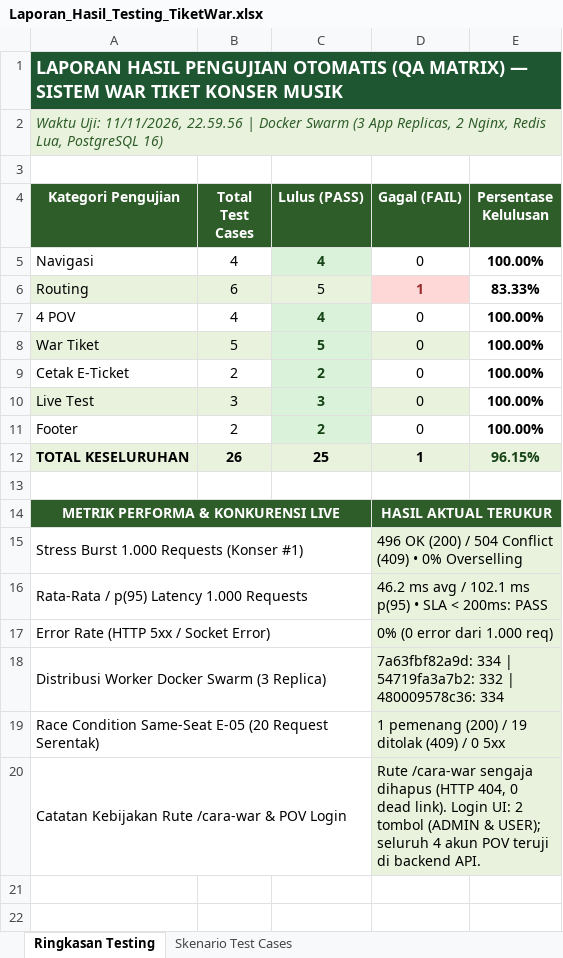
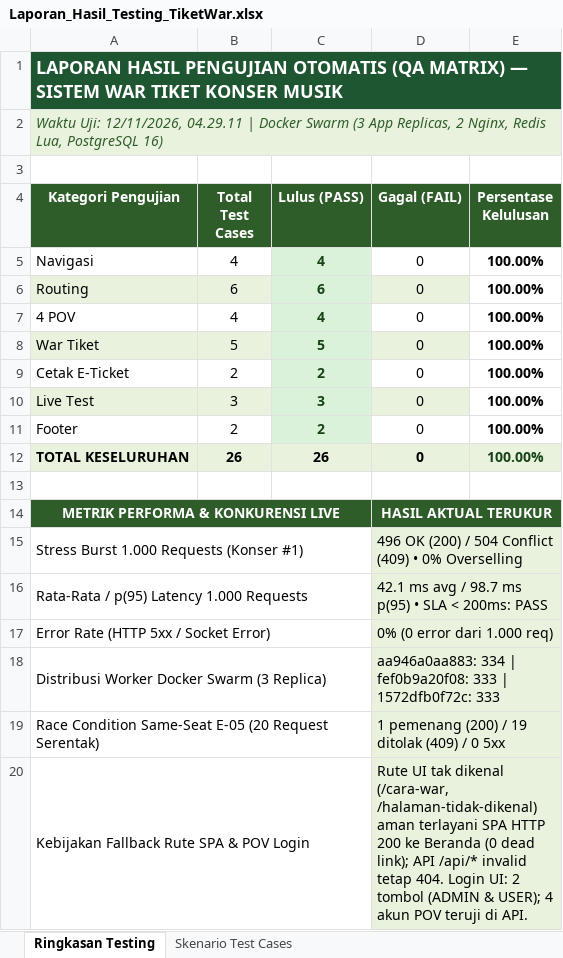
Before and after one commit to Cahyooo69/Auto-Scaling-Load-Balancing, an Excel workbook: Laporan_Hasil_Testing_TiketWar.xlsx, sheet Ringkasan Testing, drawn as a sheet; values as stored, in another font and other column widths than the file's, no borders; removed rows and columns are numbered as before the commit, all else as after; the diff names each change by its address in the sheet, - before the commit and + after, or states it on an @@ line.

Commit message:
feat: add web frontend, backend server, nginx config, and e2e test suite for ticket war system

```diff
--- a/Laporan_Hasil_Testing_TiketWar.xlsx (sheet Ringkasan Testing)
+++ b/Laporan_Hasil_Testing_TiketWar.xlsx (sheet Ringkasan Testing)
-A2 (Kategori Pengujian): Waktu Uji: 11/11/2026, 22.59.56 | Docker…
+A2 (Kategori Pengujian): Waktu Uji: 12/11/2026, 04.29.11 | Docker…
-C6 (Lulus (PASS)): 5
+C6 (Lulus (PASS)): 6
@@ C6 bold: off → on, text colour: black → #164416 @@
-D6 (Gagal (FAIL)): 1
+D6 (Gagal (FAIL)): 0
@@ D6 fill: #FED7D7 → #E8F2DC, bold: on → off, text colour: #9B2C2C → black @@
-E6 (Persentase Kelulusan): 83.33%
+E6 (Persentase Kelulusan): 100.00%
-C12 (Lulus (PASS)): 25
+C12 (Lulus (PASS)): 26
-D12 (Gagal (FAIL)): 1
+D12 (Gagal (FAIL)): 0
-E12 (Persentase Kelulusan): 96.15%
+E12 (Persentase Kelulusan): 100.00%
-D16 (Gagal (FAIL)): 46.2 ms avg / 102.1 ms p(95)…
+D16 (Gagal (FAIL)): 42.1 ms avg / 98.7 ms p(95)…
-D18 (Gagal (FAIL)): 7a63fbf82a9d: 334 | 54719fa3a7b2: 332 | 480009578c36: 334
+D18 (Gagal (FAIL)): aa946a0aa883: 334 | fef0b9a20f08: 333 | 1572dfb0f72c: 333
-row 20: Catatan Kebijakan Rute /cara-war & POV Login |  |  | Rute /cara-war sengaja dihapus (HTTP 404, 0 dead link). Login UI: 2 tombol (ADMIN & USER); seluruh 4 akun POV teruji di backend API.
+row 20: Kebijakan Fallback Rute SPA & POV Login |  |  | Rute UI tak dikenal (/cara-war, /halaman-tidak-dikenal) aman terlayani SPA HTTP 200 ke Beranda (0 dead link); API /api/* invalid tetap 404. Login UI: 2 tombol (ADMIN & USER); 4 akun POV teruji di API.
```
Also changed, not shown: sheet Skenario Test Cases, 7 other files.
